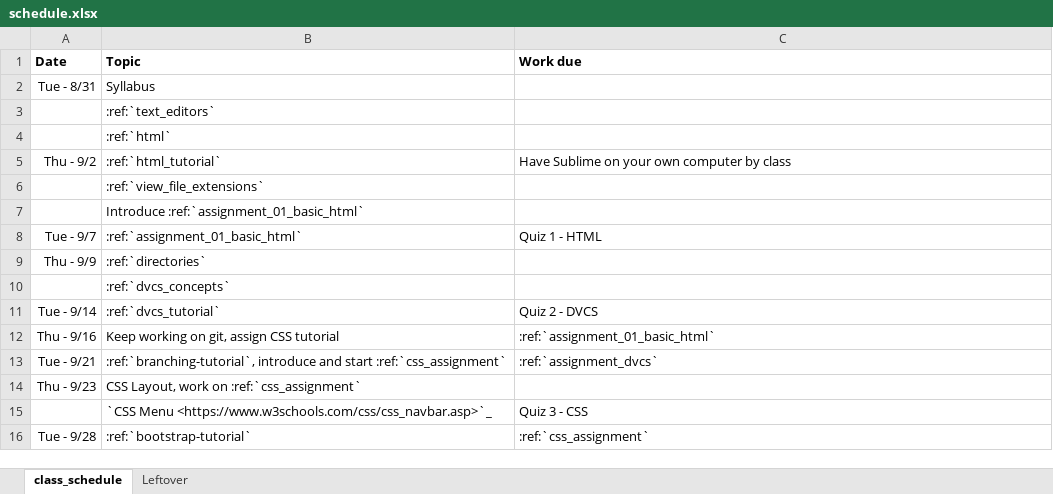
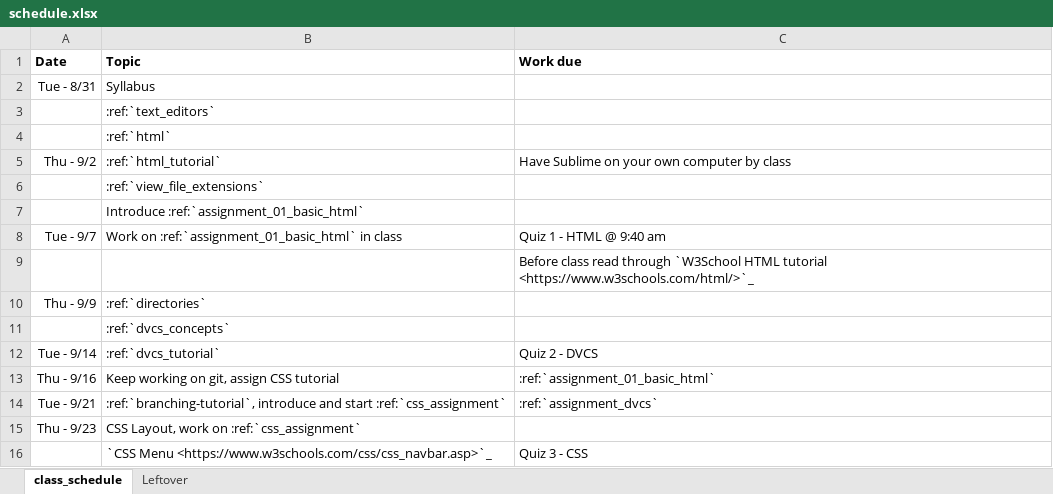
Before and after one commit to pvcraven/web-development-class, an Excel workbook: source/semester_1/schedule.xlsx, sheet class_schedule, drawn as a sheet; only a part is shown; the shorter side is filled out with more unchanged rows; values as stored, in another font and other column widths than the file's, no borders; the diff names each change by its address in the sheet, - before the commit and + after, or states it on an @@ line.

```diff
--- a/source/semester_1/schedule.xlsx (sheet class_schedule)
+++ b/source/semester_1/schedule.xlsx (sheet class_schedule)
-B8 (Topic): :ref:`assignment_01_basic_html`
+B8 (Topic): Work on :ref:`assignment_01_basic_html` in class
-C8 (Work due): Quiz 1 - HTML
+C8 (Work due): Quiz 1 - HTML @ 9:40 am
+row 9:  |  | Before class read through `W3School HTML tutorial <https://www.w3schools.com/html/>`_
```
Also changed, not shown: 2 other files.
